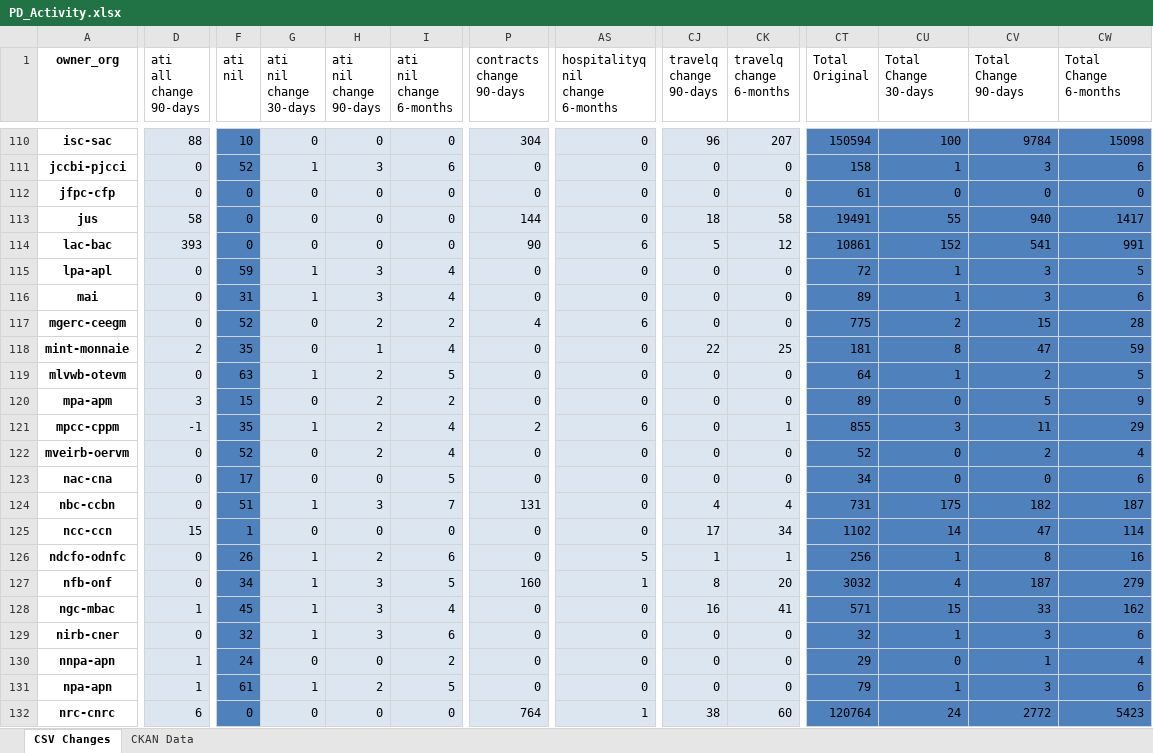
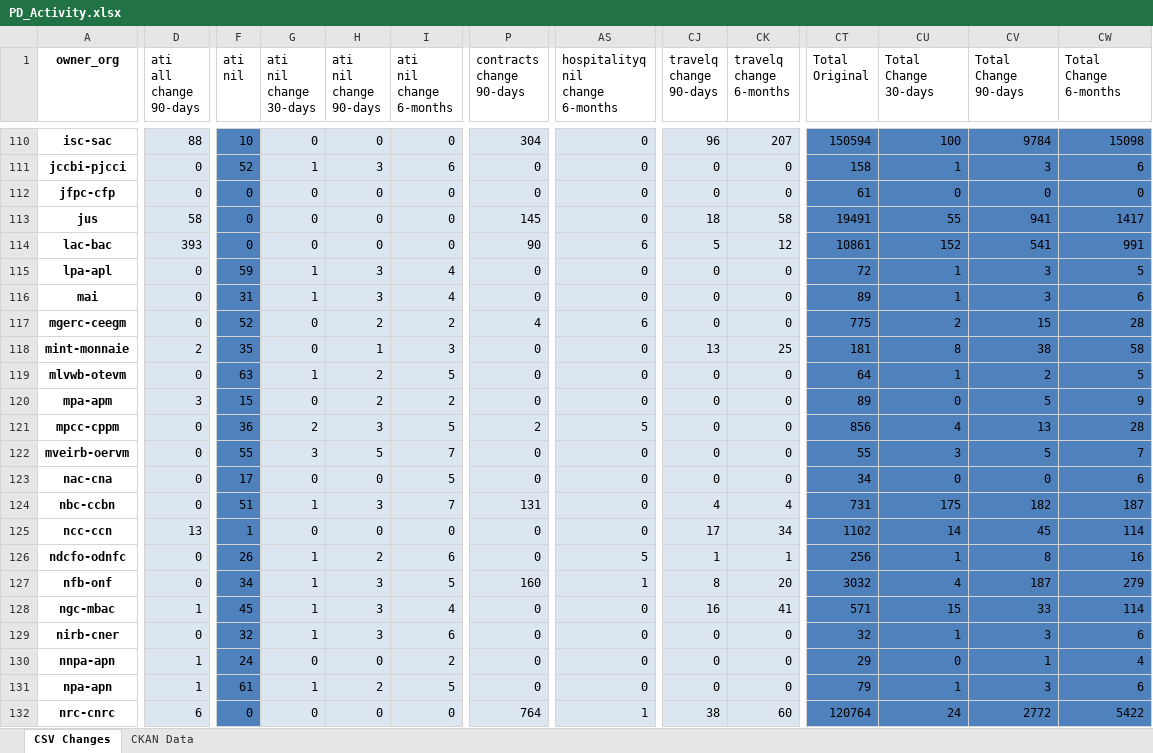
Before and after one commit to open-data/analytics-corporate-reporting, an Excel workbook: PD_CHANGES_RPT/PD_Activity.xlsx, sheet CSV Changes, drawn as a sheet; only a part is shown, gaps mark what is left out; values as stored, in another font and other column widths than the file's, no borders; the diff covers the shown part only; the diff names each change by its address in the sheet, - before the commit and + after, or states it on an @@ line.

```diff
--- a/PD_CHANGES_RPT/PD_Activity.xlsx (sheet CSV Changes)
+++ b/PD_CHANGES_RPT/PD_Activity.xlsx (sheet CSV Changes)
-P113 (contracts change 90-days): 144
+P113 (contracts change 90-days): 145
-CV113 (Total Change 90-days): 940
+CV113 (Total Change 90-days): 941
-I118 (ati nil change 6-months): 4
+I118 (ati nil change 6-months): 3
-CJ118 (travelq change 90-days): 22
+CJ118 (travelq change 90-days): 13
-CV118 (Total Change 90-days): 47
+CV118 (Total Change 90-days): 38
-CW118 (Total Change 6-months): 59
+CW118 (Total Change 6-months): 58
-D121 (ati all change 90-days): -1
+D121 (ati all change 90-days): 0
-F121 (ati nil): 35
+F121 (ati nil): 36
-G121 (ati nil change 30-days): 1
+G121 (ati nil change 30-days): 2
-H121 (ati nil change 90-days): 2
+H121 (ati nil change 90-days): 3
-I121 (ati nil change 6-months): 4
+I121 (ati nil change 6-months): 5
-AS121 (hospitalityq nil change 6-months): 6
+AS121 (hospitalityq nil change 6-months): 5
-CK121 (travelq change 6-months): 1
+CK121 (travelq change 6-months): 0
-CT121 (Total Original): 855
+CT121 (Total Original): 856
-CU121 (Total Change 30-days): 3
+CU121 (Total Change 30-days): 4
-CV121 (Total Change 90-days): 11
+CV121 (Total Change 90-days): 13
-CW121 (Total Change 6-months): 29
+CW121 (Total Change 6-months): 28
-F122 (ati nil): 52
+F122 (ati nil): 55
-G122 (ati nil change 30-days): 0
+G122 (ati nil change 30-days): 3
-H122 (ati nil change 90-days): 2
+H122 (ati nil change 90-days): 5
-I122 (ati nil change 6-months): 4
+I122 (ati nil change 6-months): 7
-CT122 (Total Original): 52
+CT122 (Total Original): 55
-CU122 (Total Change 30-days): 0
+CU122 (Total Change 30-days): 3
-CV122 (Total Change 90-days): 2
+CV122 (Total Change 90-days): 5
-CW122 (Total Change 6-months): 4
+CW122 (Total Change 6-months): 7
-D125 (ati all change 90-days): 15
+D125 (ati all change 90-days): 13
-CV125 (Total Change 90-days): 47
+CV125 (Total Change 90-days): 45
-CW128 (Total Change 6-months): 162
+CW128 (Total Change 6-months): 114
-CW132 (Total Change 6-months): 5423
+CW132 (Total Change 6-months): 5422
```
Also changed, not shown: 131 edited cells elsewhere in this sheet, 1 other file.
